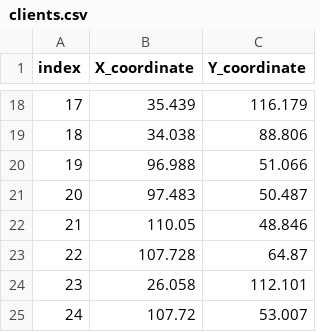
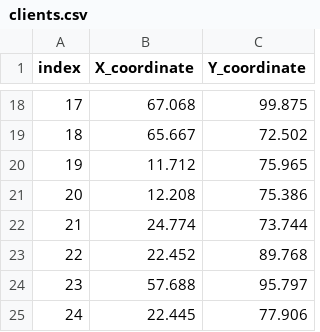
Before and after one commit to chriselster/BRKGA, a CSV file: in/clients.csv, drawn as a sheet; only a part is shown, gaps mark what is left out; the diff covers the shown part only.

```diff
--- a/in/clients.csv
+++ b/in/clients.csv
@@ -18,8 +18,8 @@ index,X_coordinate,Y_coordinate
-17,35.439,116.179
-18,34.038,88.806
-19,96.988,51.066
-20,97.483,50.487
-21,110.05,48.846
-22,107.728,64.87
-23,26.058,112.101
-24,107.72,53.007
+17,67.068,99.875
+18,65.667,72.502
+19,11.712,75.965
+20,12.208,75.386
+21,24.774,73.744
+22,22.452,89.768
+23,57.688,95.797
+24,22.445,77.906
```
Also changed, not shown: 32 edited cells elsewhere in this file, in/carriers.csv, in/items.csv, 9 other files.
